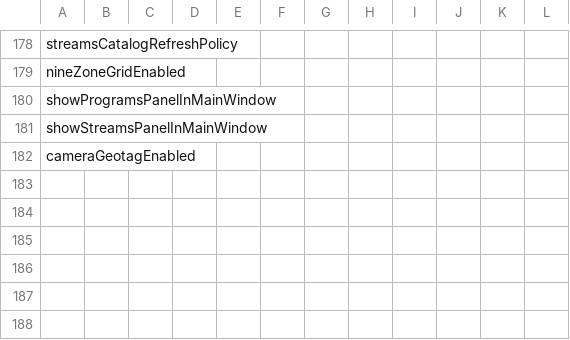
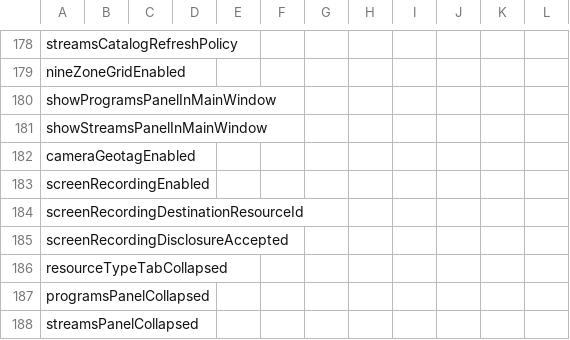
Before and after one commit to SerZhyAle/FastMediaSorter_mob_v2, a CSV file: app_v2/src/main/assets/device_profile_presets.csv, drawn as a sheet; only a part is shown, gaps mark what is left out; the diff names each change by its address in the sheet, - before the commit and + after, or states it on an @@ line.

```diff
--- a/app_v2/src/main/assets/device_profile_presets.csv
+++ b/app_v2/src/main/assets/device_profile_presets.csv
+row 183: screenRecordingEnabled
+row 184: screenRecordingDestinationResourceId
+row 185: screenRecordingDisclosureAccepted
+row 186: resourceTypeTabCollapsed
+row 187: programsPanelCollapsed
+row 188: streamsPanelCollapsed
```
Also changed, not shown: 33 other files.
